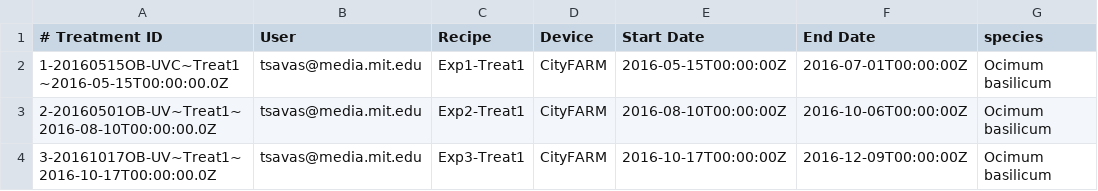
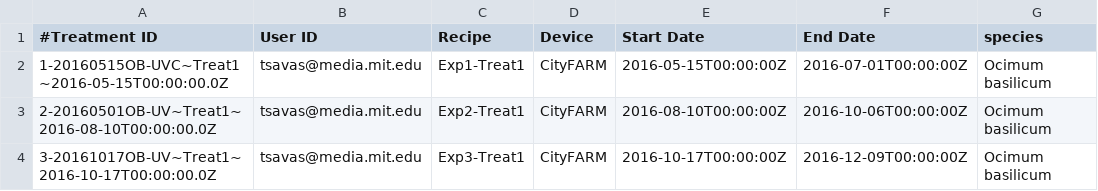
Before and after one commit to nikhillondhe9/openag-cloud-v1, a CSV file: bigquery-setup/data/treat.csv, drawn as a sheet; only a part is shown; the diff names each change by its address in the sheet, - before the commit and + after, or states it on an @@ line.

```diff
--- a/bigquery-setup/data/treat.csv
+++ b/bigquery-setup/data/treat.csv
-A1: # Treatment ID
+A1: #Treatment ID
-B1: User
+B1: User ID
```
Also changed, not shown: bigquery-setup/data/com.csv, bigquery-setup/data/exp.csv, 13 other files.
